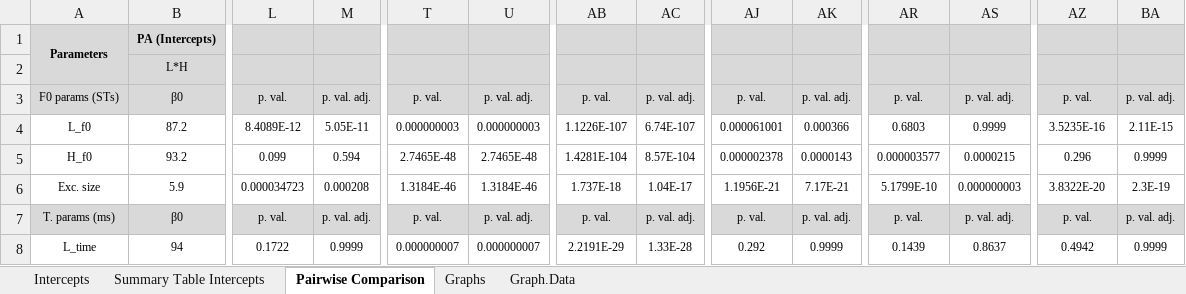
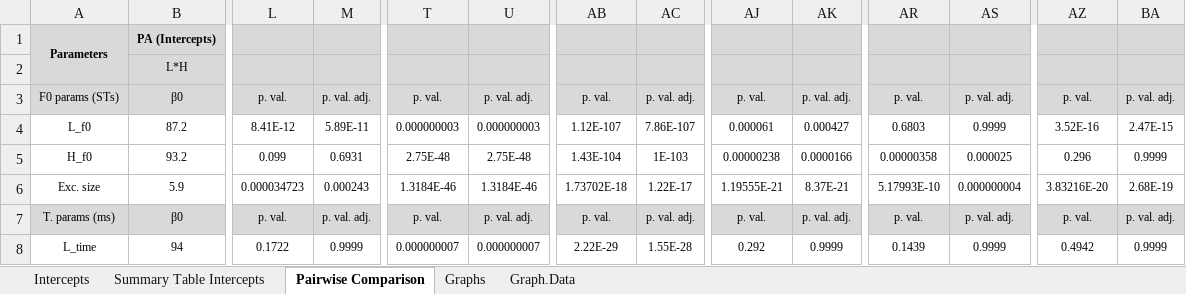
Before and after one commit to AERodgers/PhD, an Excel workbook: Ch_7_Sentence_Modes/output/Ch_7_Mode_PA_Params_Tables_Graphs.xlsx, sheet Pairwise Comparison, drawn as a sheet; only a part is shown, gaps mark what is left out; values as stored, in another font and other column widths than the file's, no borders; conditional formats not drawn; the diff covers the shown part only; the diff names each change by its address in the sheet, - before the commit and + after, or states it on an @@ line.

```diff
--- a/Ch_7_Sentence_Modes/output/Ch_7_Mode_PA_Params_Tables_Graphs.xlsx (sheet Pairwise Comparison)
+++ b/Ch_7_Sentence_Modes/output/Ch_7_Mode_PA_Params_Tables_Graphs.xlsx (sheet Pairwise Comparison)
-L4: 8.4089E-12
+L4: 8.41E-12
-M4: 5.05E-11
+M4: 5.89E-11
-AB4: 1.1226E-107
+AB4: 1.12E-107
-AC4: 6.74E-107
+AC4: 7.86E-107
-AJ4: 0.000061001
+AJ4: 0.000061
-AK4: 0.000366
+AK4: 0.000427
-AZ4: 3.5235E-16
+AZ4: 3.52E-16
-BA4: 2.11E-15
+BA4: 2.47E-15
-M5: 0.594
+M5: 0.6931
-T5: 2.7465E-48
+T5: 2.75E-48
-U5: 2.7465E-48
+U5: 2.75E-48
-AB5: 1.4281E-104
+AB5: 1.43E-104
-AC5: 8.57E-104
+AC5: 1E-103
-AJ5: 0.000002378
+AJ5: 0.00000238
-AK5: 0.0000143
+AK5: 0.0000166
-AR5: 0.000003577
+AR5: 0.00000358
-AS5: 0.0000215
+AS5: 0.000025
-M6: 0.000208
+M6: 0.000243
-AB6: 1.737E-18
+AB6: 1.73702E-18
-AC6: 1.04E-17
+AC6: 1.22E-17
-AJ6: 1.1956E-21
+AJ6: 1.19555E-21
-AK6: 7.17E-21
+AK6: 8.37E-21
-AR6: 5.1799E-10
+AR6: 5.17993E-10
-AS6: 0.000000003
+AS6: 0.000000004
-AZ6: 3.8322E-20
+AZ6: 3.83216E-20
-BA6: 2.3E-19
+BA6: 2.68E-19
-AB8: 2.2191E-29
+AB8: 2.22E-29
-AC8: 1.33E-28
+AC8: 1.55E-28
-AS8: 0.8637
+AS8: 0.9999
```
Also changed, not shown: 15 edited cells elsewhere in this sheet, sheet Summary Table Intercepts, sheet Intercepts, sheet Graphs, charts or pictures, Ch_7_Sentence_Modes/output/Ch_7_Mode_Nuc_Params_Tables_Graphs.xlsx, 8 other files.
